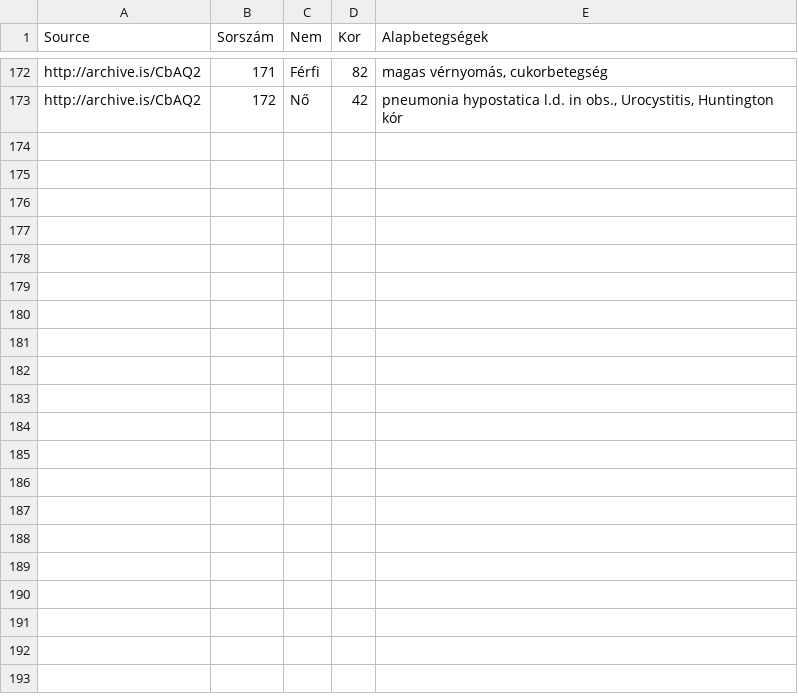
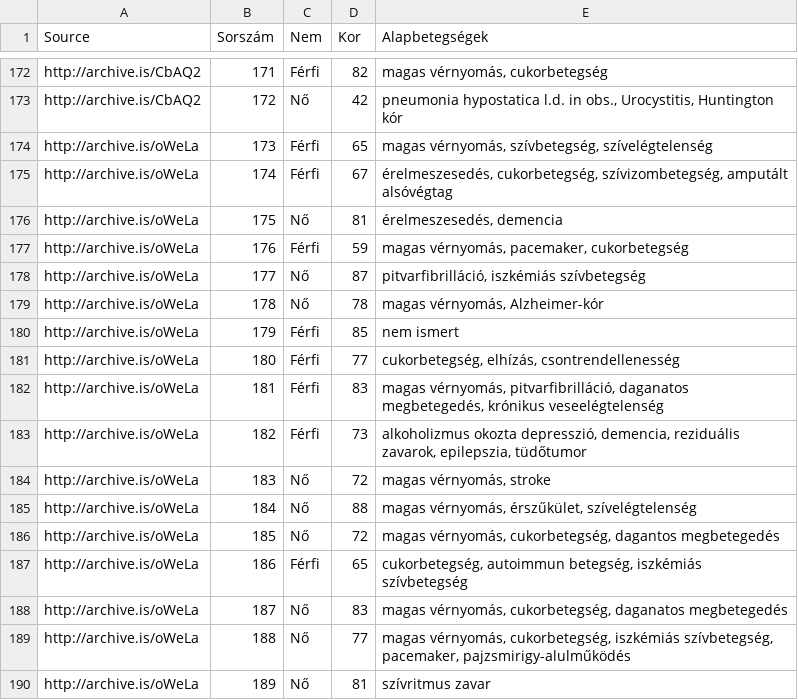
Before and after one commit to nickgon/Hungary-COVID19-Data, a CSV file: Hungary_COVID19_death_details.csv, drawn as a sheet; only a part is shown, gaps mark what is left out; the diff names each change by its address in the sheet, - before the commit and + after, or states it on an @@ line.

Commit message:
April 19 Data

```diff
--- a/Hungary_COVID19_death_details.csv
+++ b/Hungary_COVID19_death_details.csv
+row 174: http://archive.is/oWeLa | 173 | Férfi | 65 | magas vérnyomás, szívbetegség, szívelégtelenség
+row 175: http://archive.is/oWeLa | 174 | Férfi | 67 | érelmeszesedés, cukorbetegség, szívizombetegség, amputált alsóvégtag
+row 176: http://archive.is/oWeLa | 175 | Nő | 81 | érelmeszesedés, demencia
+row 177: http://archive.is/oWeLa | 176 | Férfi | 59 | magas vérnyomás, pacemaker, cukorbetegség
+row 178: http://archive.is/oWeLa | 177 | Nő | 87 | pitvarfibrilláció, iszkémiás szívbetegség
+row 179: http://archive.is/oWeLa | 178 | Nő | 78 | magas vérnyomás, Alzheimer-kór
+row 180: http://archive.is/oWeLa | 179 | Férfi | 85 | nem ismert
+row 181: http://archive.is/oWeLa | 180 | Férfi | 77 | cukorbetegség, elhízás, csontrendellenesség
+row 182: http://archive.is/oWeLa | 181 | Férfi | 83 | magas vérnyomás, pitvarfibrilláció, daganatos megbetegedés, krónikus veseelégtelenség
+row 183: http://archive.is/oWeLa | 182 | Férfi | 73 | alkoholizmus okozta depresszió, demencia, reziduális zavarok, epilepszia, tüdőtumor
+row 184: http://archive.is/oWeLa | 183 | Nő | 72 | magas vérnyomás, stroke
+row 185: http://archive.is/oWeLa | 184 | Nő | 88 | magas vérnyomás, érszűkület, szívelégtelenség
+row 186: http://archive.is/oWeLa | 185 | Nő | 72 | magas vérnyomás, cukorbetegség, dagantos megbetegedés
+row 187: http://archive.is/oWeLa | 186 | Férfi | 65 | cukorbetegség, autoimmun betegség, iszkémiás szívbetegség
+row 188: http://archive.is/oWeLa | 187 | Nő | 83 | magas vérnyomás, cukorbetegség, daganatos megbetegedés
+row 189: http://archive.is/oWeLa | 188 | Nő | 77 | magas vérnyomás, cukorbetegség, iszkémiás szívbetegség, pacemaker, pajzsmirigy-alulműködés
+row 190: http://archive.is/oWeLa | 189 | Nő | 81 | szívritmus zavar
```
